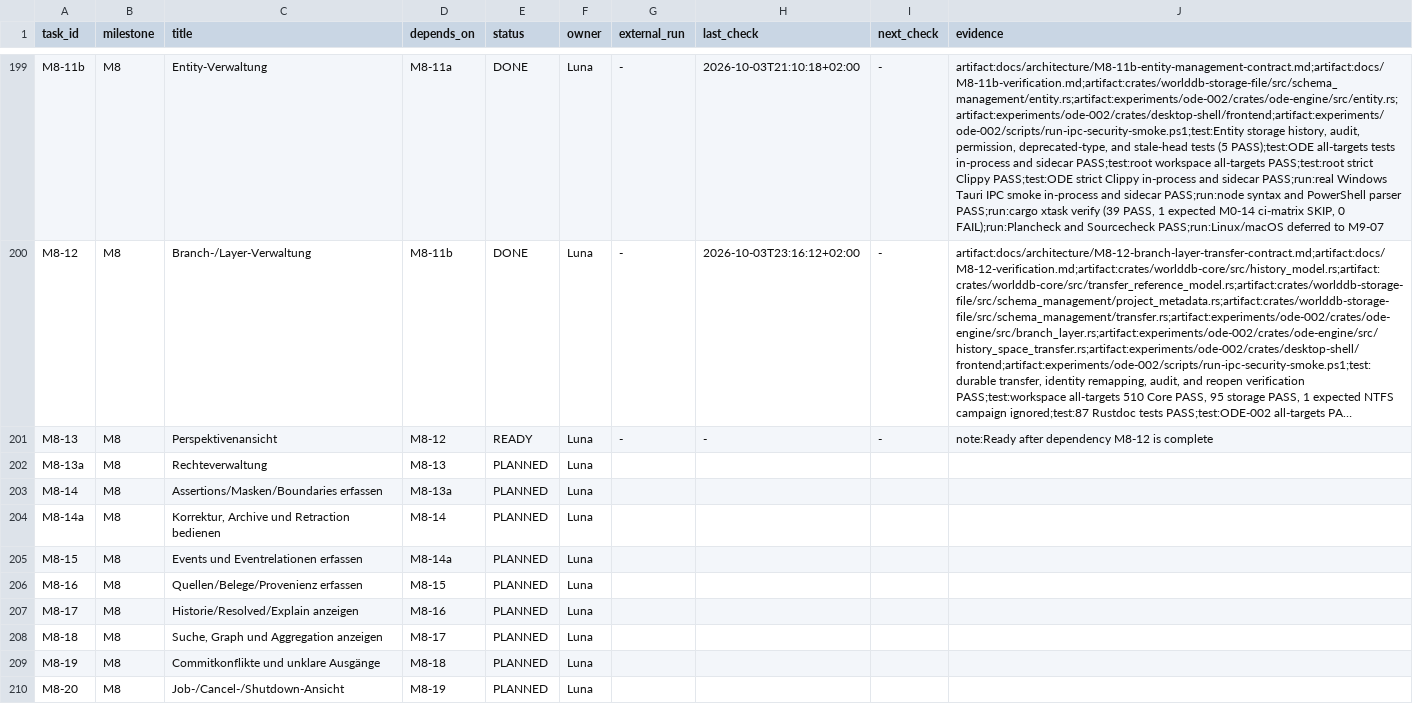
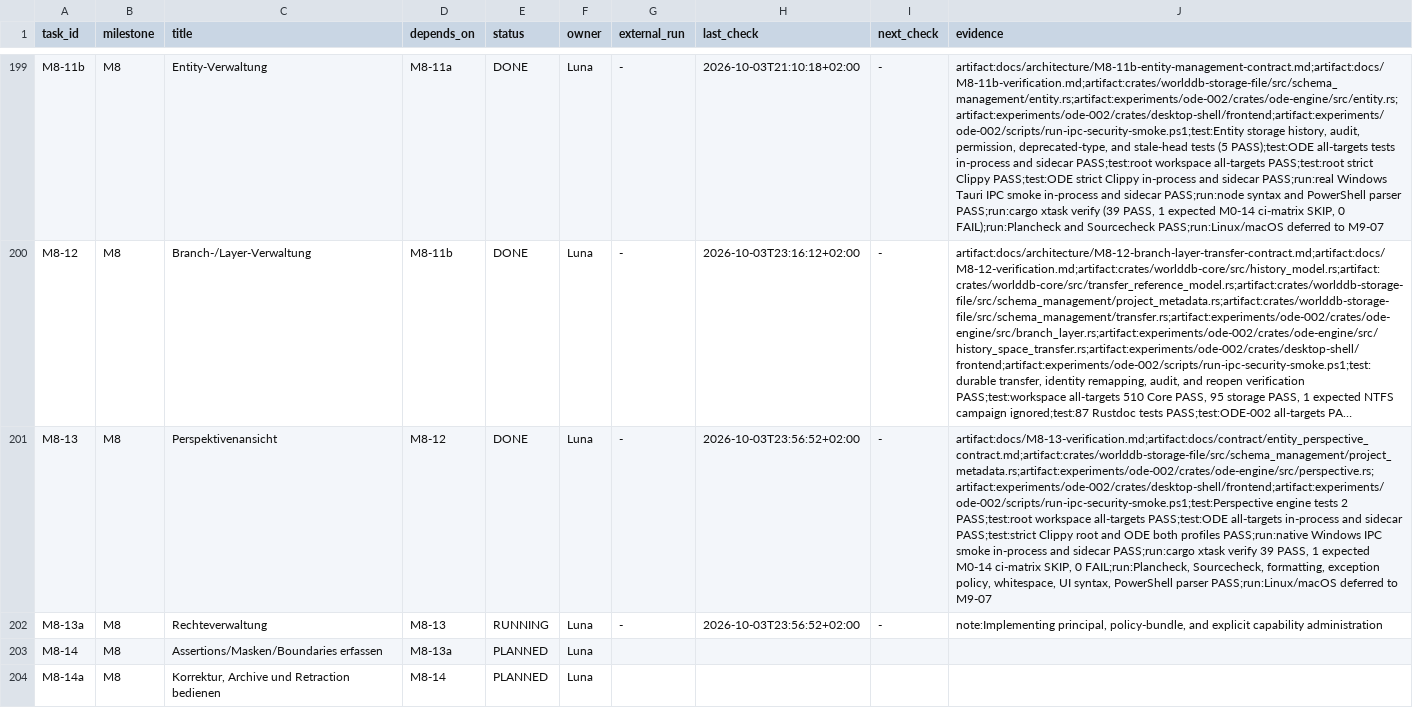
Before and after one commit to klarck36/WorldDB, a TSV file: WorldDB_1.0_Taskregister.tsv, drawn as a sheet; only a part is shown, gaps mark what is left out; the shorter side is filled out with more unchanged rows; long unchanged cells end in …; the diff names each change by its address in the sheet, - before the commit and + after, or states it on an @@ line.

Commit message:
feat: add perspective catalog and contexts

```diff
--- a/WorldDB_1.0_Taskregister.tsv
+++ b/WorldDB_1.0_Taskregister.tsv
-E201 (status): READY
+E201 (status): DONE
-H201 (last_check): -
+H201 (last_check): 2026-10-03T23:56:52+02:00
-J201 (evidence): note:Ready after dependency M8-12 is complete
+J201 (evidence): artifact:docs/M8-13-verification.md;artifact:docs/contract/entity_perspective_contract.md;artifact:crates/worlddb-storage-file/src/schema_management/project_metadata.rs;artifact:experiments/ode-002/crates/ode-engine/src/perspective.rs;artifact:experiments/ode-002/crates/desktop-shell/frontend;artifact:experiments/ode-002/scripts/run-ipc-security-smoke.ps1;test:Perspective engine tests 2 PASS;test:root workspace all-targets PASS;test:ODE all-targets in-process and sidecar PASS;test:strict Clippy root and ODE both profiles PASS;run:native Windows IPC smoke in-process and sidecar PASS;run:cargo xtask verify 39 PASS, 1 expected M0-14 ci-matrix SKIP, 0 FAIL;run:Plancheck, Sourcecheck, formatting, exception policy, whitespace, UI syntax, PowerShell parser PASS;run:Linux/macOS deferred to M9-07
-E202 (status): PLANNED
+E202 (status): RUNNING
-G202 (external_run): (empty)
+G202 (external_run): -
-H202 (last_check): (empty)
+H202 (last_check): 2026-10-03T23:56:52+02:00
-I202 (next_check): (empty)
+I202 (next_check): -
-J202 (evidence): (empty)
+J202 (evidence): note:Implementing principal, policy-bundle, and explicit capability administration
```
Also changed, not shown: policy/exceptions.tsv, 11 other files.
